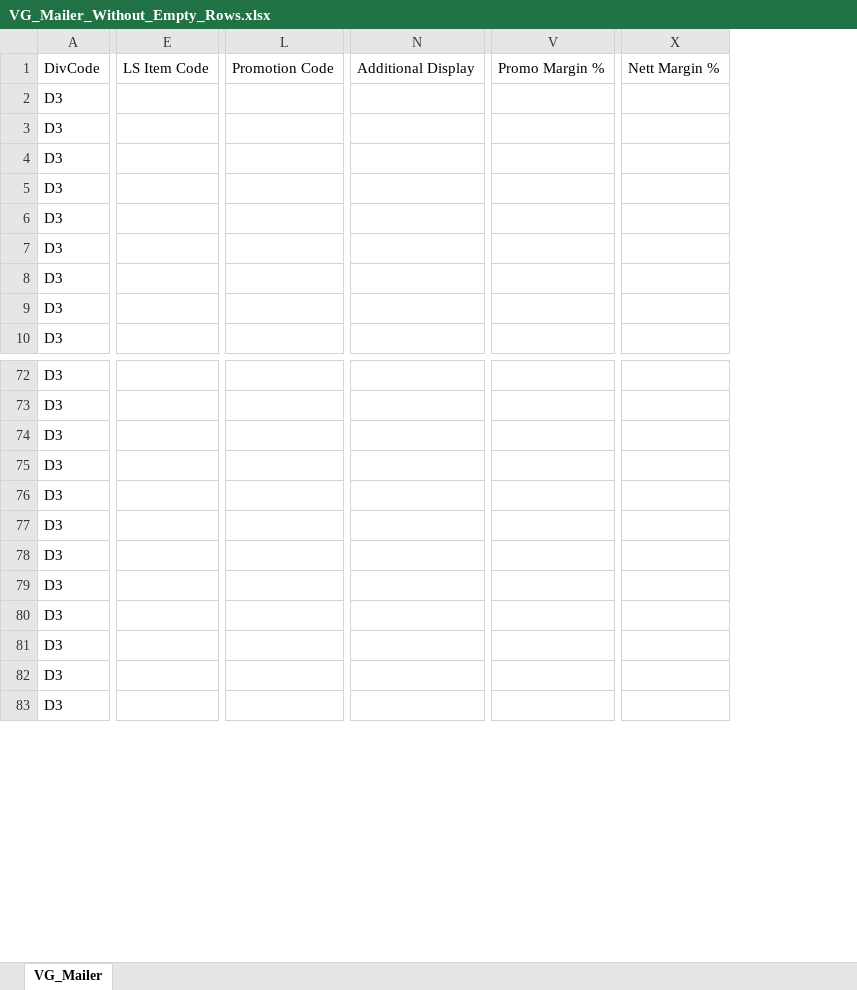
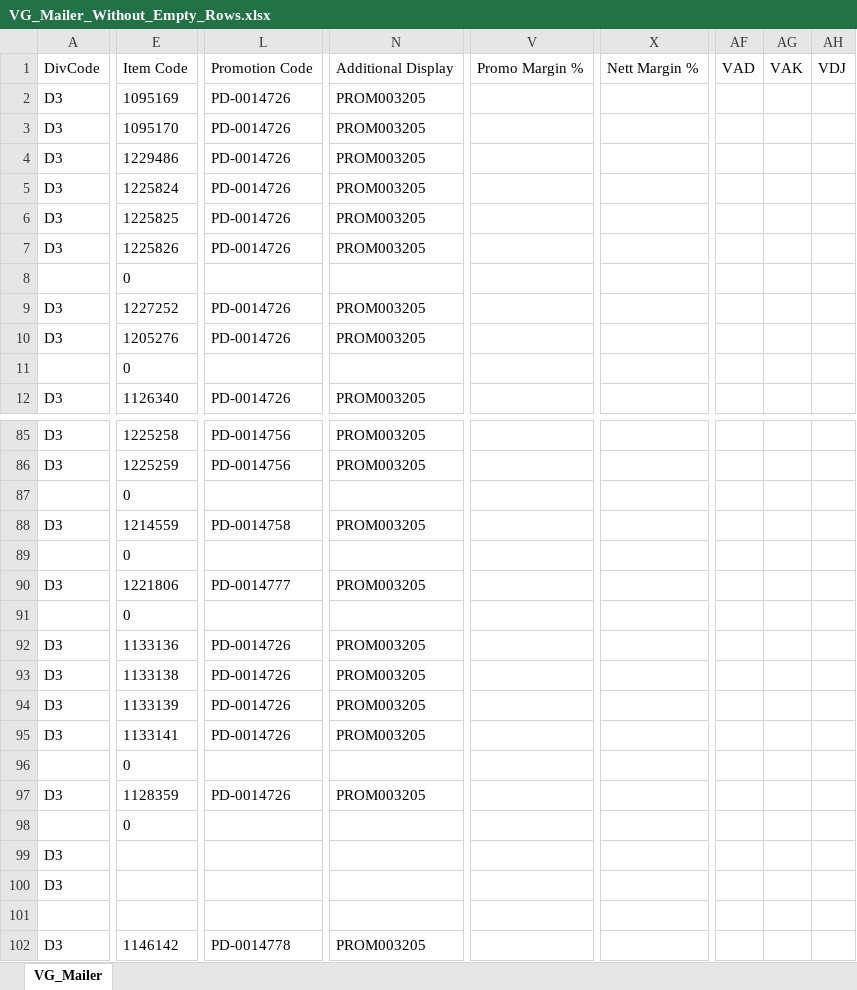
Before and after one commit to AbrarHayatNadim/Central-Ordering-TFP, an Excel workbook: VG_Mailer_Without_Empty_Rows.xlsx, sheet VG_Mailer, drawn as a sheet; only a part is shown, gaps mark what is left out; values as stored, in another font and other column widths than the file's, no borders; removed rows and columns are numbered as before the commit, all else as after; rows hold the shown columns only; the diff covers the shown part only; the diff names each change by its address in the sheet, - before the commit and + after, or states it on an @@ line.

```diff
--- a/VG_Mailer_Without_Empty_Rows.xlsx (sheet VG_Mailer)
+++ b/VG_Mailer_Without_Empty_Rows.xlsx (sheet VG_Mailer)
-column E, row 1: LS Item Code
+column E, rows 1-7: Item Code | 1095169 | 1095170 | 1229486 | 1225824 | 1225825 | 1225826; rows 9-10: 1227252 | 1205276; row 12: 1126340; rows 85-86: 1225258 | 1225259; row 88: 1214559; row 90: 1221806; rows 92-95: 1133136 | 1133138 | 1133139 | 1133141; row 97: 1128359; row 102: 1146142
-column L, row 1: Promotion Code
+column L, rows 1-7: Promotion Code | PD-0014726 | PD-0014726 | PD-0014726 | PD-0014726 | PD-0014726 | PD-0014726; rows 9-10: PD-0014726 | PD-0014726; row 12: PD-0014726; rows 85-86: PD-0014756 | PD-0014756; row 88: PD-0014758; row 90: PD-0014777; rows 92-95: all PD-0014726; row 97: PD-0014726; row 102: PD-0014778
-column N, row 1: Additional Display
+column N, rows 1-7: Additional Display | PROM003205 | PROM003205 | PROM003205 | PROM003205 | PROM003205 | PROM003205; rows 9-10: PROM003205 | PROM003205; row 12: PROM003205; rows 85-86: PROM003205 | PROM003205; row 88: PROM003205; row 90: PROM003205; rows 92-95: all PROM003205; row 97: PROM003205; row 102: PROM003205
-column V, row 1: Promo Margin %
+column V, row 1: Promo Margin %
-column X, row 1: Nett Margin %
+column X, row 1: Nett Margin %
+column AF, row 1: VAD
+column AG, row 1: VAK
+column AH, row 1: VDJ
+row 8:  | 0
+row 11:  | 0
+row 87:  | 0
+row 89:  | 0
+row 91:  | 0
+row 96:  | 0
+row 98:  | 0
+row 101: (empty)
```
Also changed, not shown: 50 added rows, 50 removed rows, 17 added columns and 314 edited cells elsewhere in this sheet, OTK-Final.xlsx, Retail Vendor List Update.xlsx, 17 other files.
